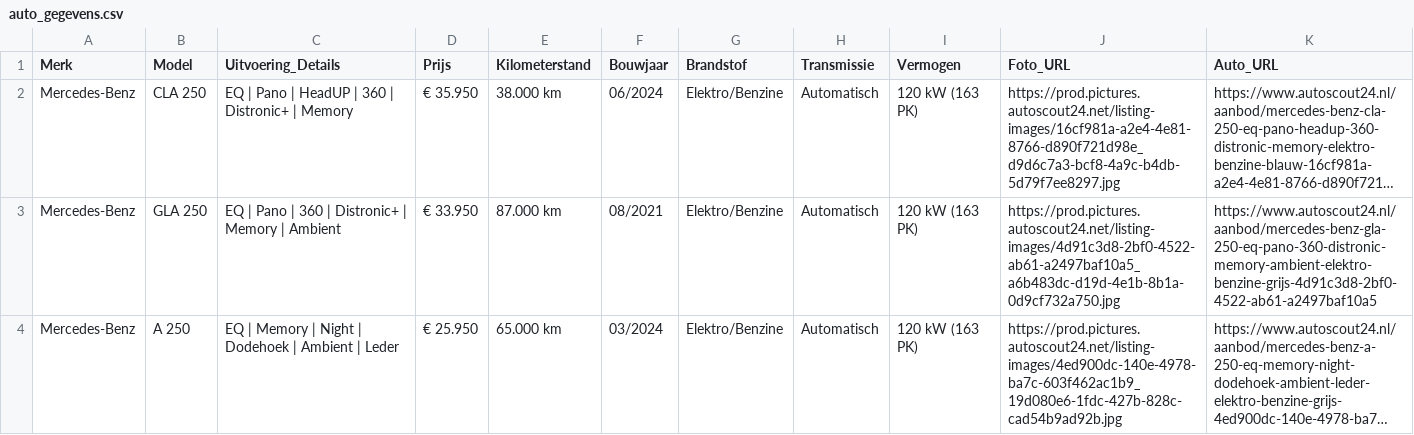
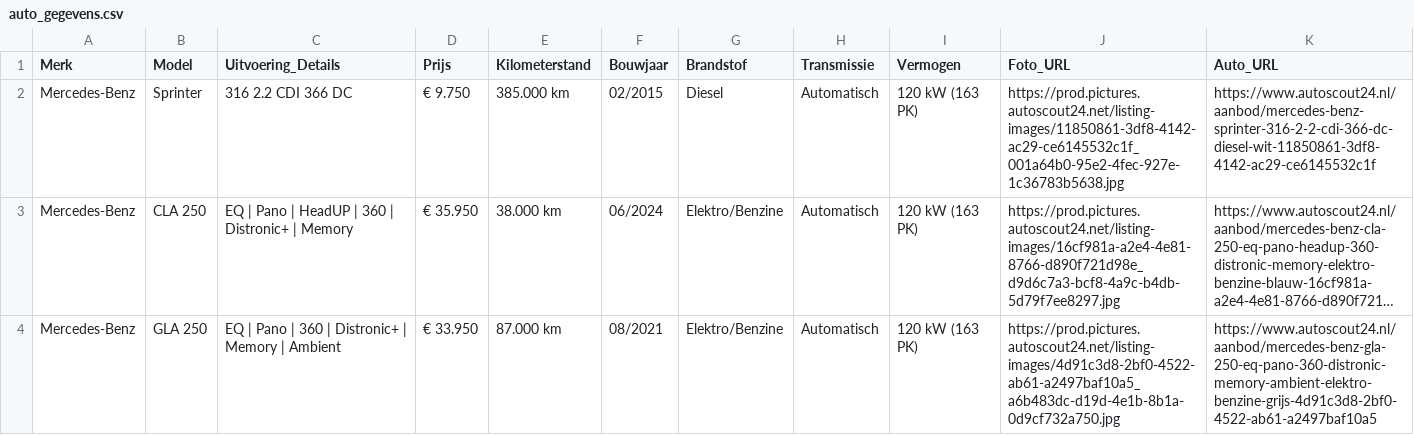
Before and after one commit to Autobedrijf/test2, a CSV file: auto_gegevens.csv, drawn as a sheet; only a part is shown; the shorter side is filled out with more unchanged rows; long unchanged cells end in …; the diff names each change by its address in the sheet, - before the commit and + after, or states it on an @@ line.

Commit message:
Update auto_gegevens.csv via AutoScout24 scraper

```diff
--- a/auto_gegevens.csv
+++ b/auto_gegevens.csv
+row 2: Mercedes-Benz | Sprinter | 316 2.2 CDI 366 DC | € 9.750 | 385.000 km | 02/2015 | Diesel | Automatisch | 120 kW (163 PK) | https://prod.pictures.autoscout24.net/listing-images/11850861-3df8-4142-ac29-ce6145532c1f_001a64b0-95e2-4fec-927e-1c36783b5638.jpg | https://www.autoscout24.nl/aanbod/mercedes-benz-sprinter-316-2-2-cdi-366-dc-diesel-wit-11850861-3df8-4142-ac29-ce6145532c1f
```
